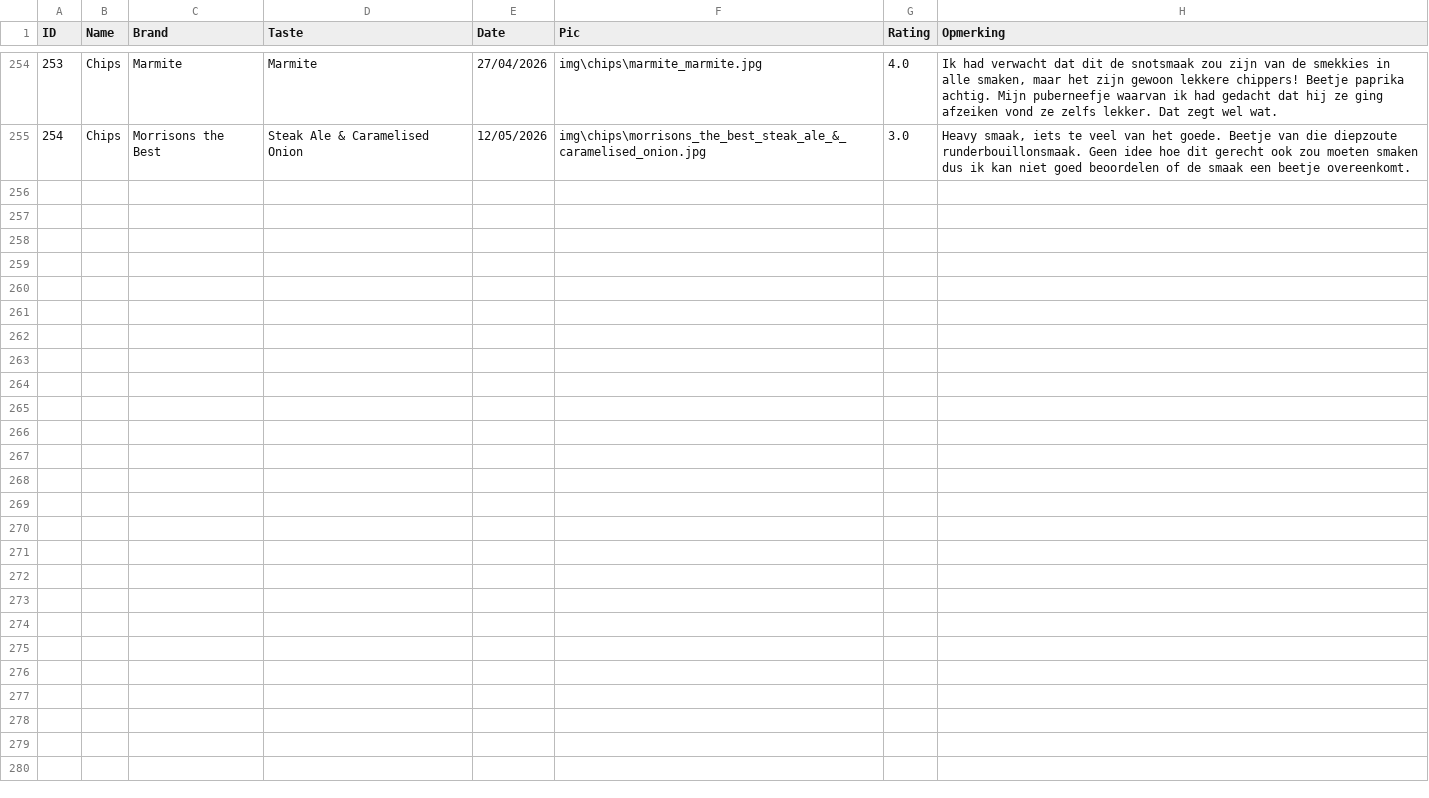
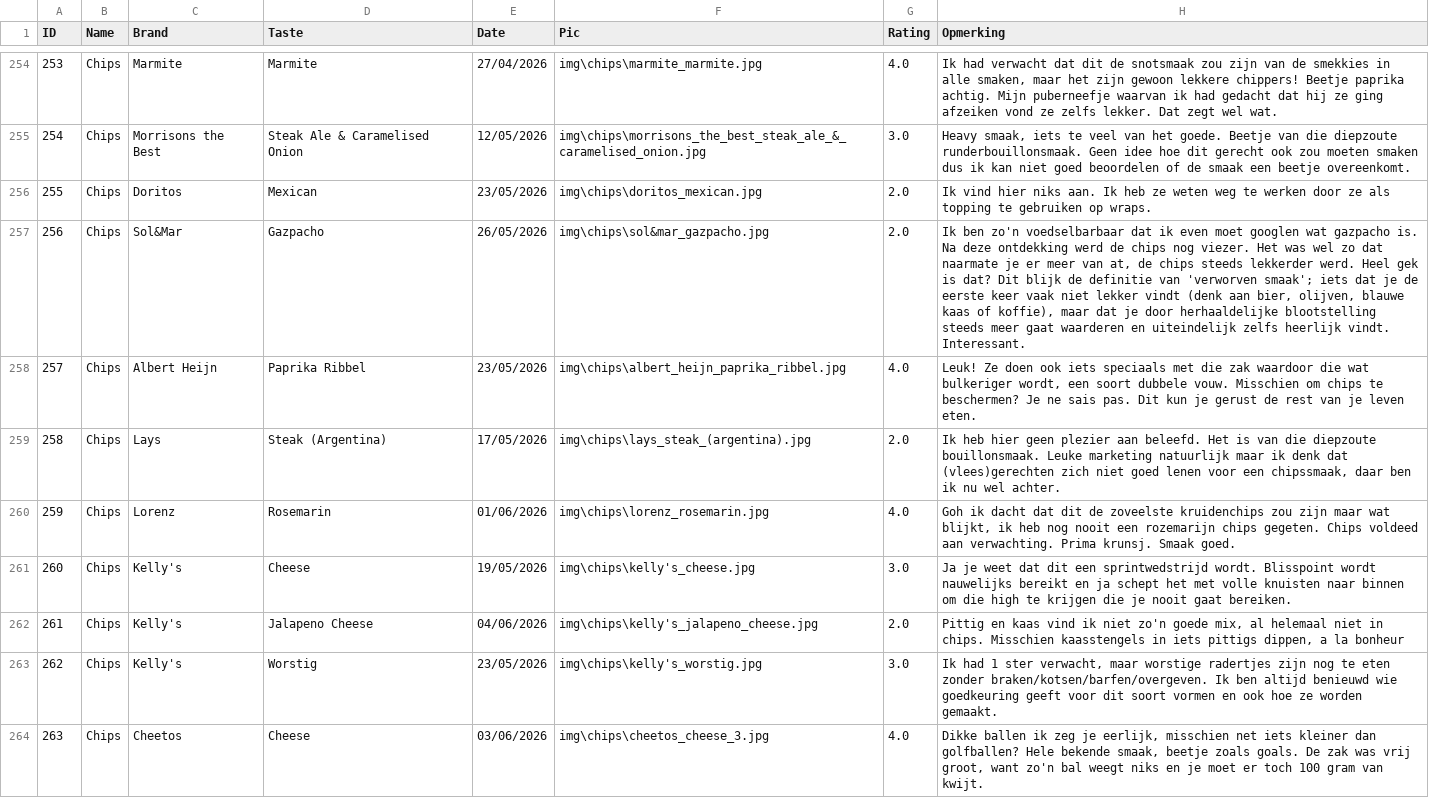
Before and after one commit to Thomasgerardu/static_thomasgerardu.github.io, a CSV file: chips.csv, drawn as a sheet; only a part is shown, gaps mark what is left out; the diff names each change by its address in the sheet, - before the commit and + after, or states it on an @@ line.

```diff
--- a/chips.csv
+++ b/chips.csv
+row 256: 255 | Chips | Doritos | Mexican | 23/05/2026 | img\chips\doritos_mexican.jpg | 2.0 | Ik vind hier niks aan. Ik heb ze weten weg te werken door ze als topping te gebruiken op wraps.
+row 257: 256 | Chips | Sol&Mar | Gazpacho | 26/05/2026 | img\chips\sol&mar_gazpacho.jpg | 2.0 | Ik ben zo'n voedselbarbaar dat ik even moet googlen wat gazpacho is. Na deze ontdekking werd de chips nog viezer. Het was wel zo dat naarmate je er meer van at, de chips steeds lekkerder werd. Heel gek is dat? Dit blijk de definitie van 'verworven smaak'; iets dat je de eerste keer vaak niet lekker vindt (denk aan bier, olijven, blauwe kaas of koffie), maar dat je door herhaaldelijke blootstelling steeds meer gaat waarderen en uiteindelijk zelfs heerlijk vindt. Interessant.
+row 258: 257 | Chips | Albert Heijn | Paprika Ribbel | 23/05/2026 | img\chips\albert_heijn_paprika_ribbel.jpg | 4.0 | Leuk! Ze doen ook iets speciaals met die zak waardoor die wat bulkeriger wordt, een soort dubbele vouw. Misschien om chips te beschermen? Je ne sais pas. Dit kun je gerust de rest van je leven eten.
+row 259: 258 | Chips | Lays | Steak (Argentina) | 17/05/2026 | img\chips\lays_steak_(argentina).jpg | 2.0 | Ik heb hier geen plezier aan beleefd. Het is van die diepzoute bouillonsmaak. Leuke marketing natuurlijk maar ik denk dat (vlees)gerechten zich niet goed lenen voor een chipssmaak, daar ben ik nu wel achter.
+row 260: 259 | Chips | Lorenz | Rosemarin | 01/06/2026 | img\chips\lorenz_rosemarin.jpg | 4.0 | Goh ik dacht dat dit de zoveelste kruidenchips zou zijn maar wat blijkt, ik heb nog nooit een rozemarijn chips gegeten. Chips voldeed aan verwachting. Prima krunsj. Smaak goed.
+row 261: 260 | Chips | Kelly's | Cheese | 19/05/2026 | img\chips\kelly's_cheese.jpg | 3.0 | Ja je weet dat dit een sprintwedstrijd wordt. Blisspoint wordt nauwelijks bereikt en ja schept het met volle knuisten naar binnen om die high te krijgen die je nooit gaat bereiken.
+row 262: 261 | Chips | Kelly's | Jalapeno Cheese | 04/06/2026 | img\chips\kelly's_jalapeno_cheese.jpg | 2.0 | Pittig en kaas vind ik niet zo'n goede mix, al helemaal niet in chips. Misschien kaasstengels in iets pittigs dippen, a la bonheur
+row 263: 262 | Chips | Kelly's | Worstig | 23/05/2026 | img\chips\kelly's_worstig.jpg | 3.0 | Ik had 1 ster verwacht, maar worstige radertjes zijn nog te eten zonder braken/kotsen/barfen/overgeven. Ik ben altijd benieuwd wie goedkeuring geeft voor dit soort vormen en ook hoe ze worden gemaakt.
+row 264: 263 | Chips | Cheetos | Cheese | 03/06/2026 | img\chips\cheetos_cheese_3.jpg | 4.0 | Dikke ballen ik zeg je eerlijk, misschien net iets kleiner dan golfballen? Hele bekende smaak, beetje zoals goals. De zak was vrij groot, want zo'n bal weegt niks en je moet er toch 100 gram van kwijt.
```
Also changed, not shown: 11 other files.
